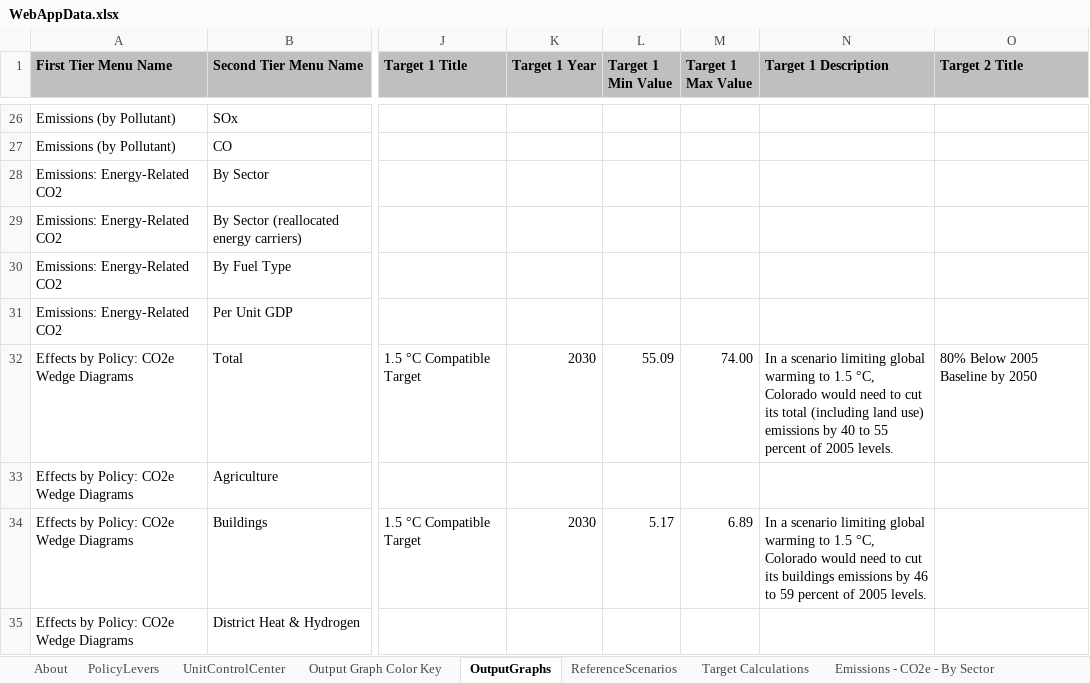
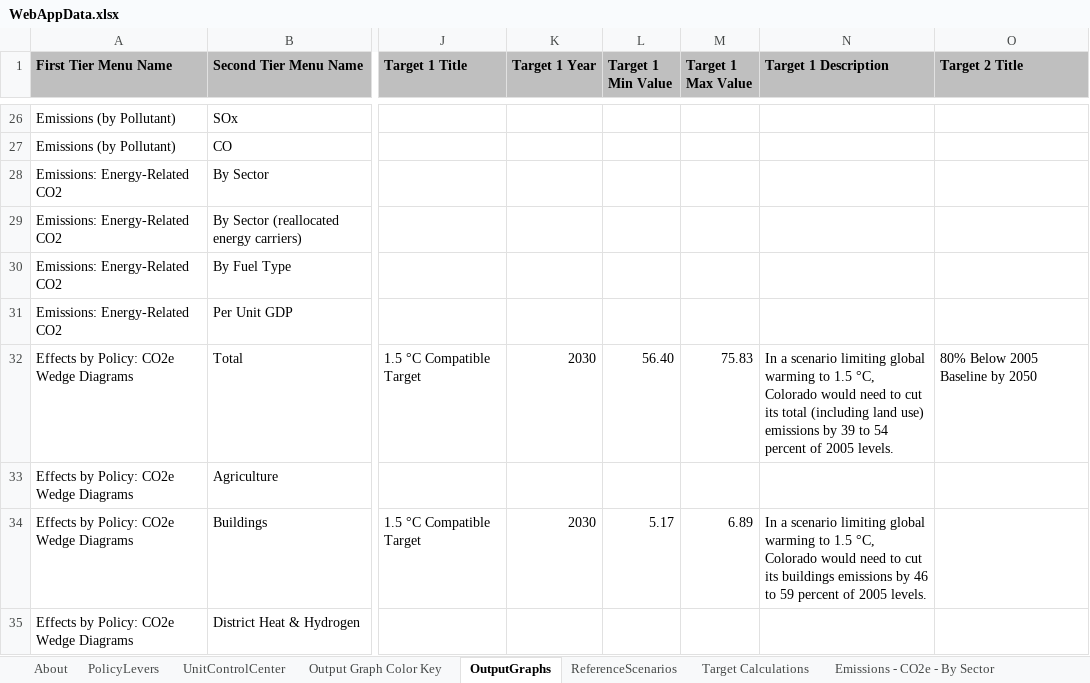
Before and after one commit to EnergyInnovation/eps-colorado, an Excel workbook: WebAppData.xlsx, sheet OutputGraphs, drawn as a sheet; only a part is shown, gaps mark what is left out; values as stored, in another font and other column widths than the file's, no borders; conditional formats not drawn; the diff covers the shown part only; the diff names each change by its address in the sheet, - before the commit and + after, or states it on an @@ line.

Commit message:
update targets with new ghg data

```diff
--- a/WebAppData.xlsx (sheet OutputGraphs)
+++ b/WebAppData.xlsx (sheet OutputGraphs)
-L32 (Target 1 Min Value): 55.09
+L32 (Target 1 Min Value): 56.40
-M32 (Target 1 Max Value): 74.00
+M32 (Target 1 Max Value): 75.83
-N32 (Target 1 Description): …emissions by 40 to 55 percent of…
+N32 (Target 1 Description): …emissions by 39 to 54 percent of…
```
Also changed, not shown: 18 edited cells elsewhere in this sheet, sheet Emissions - CO2e - By Sector, sheet Target Calculations, charts or pictures.
